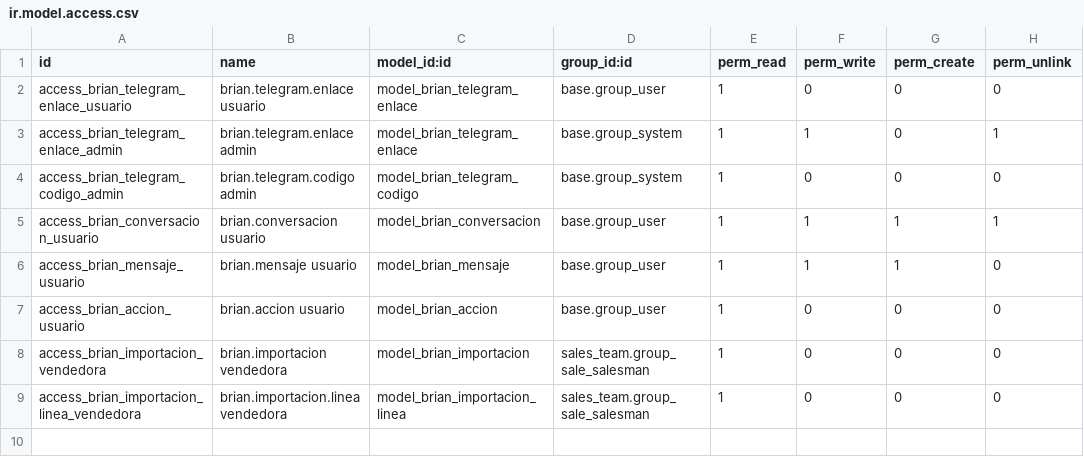
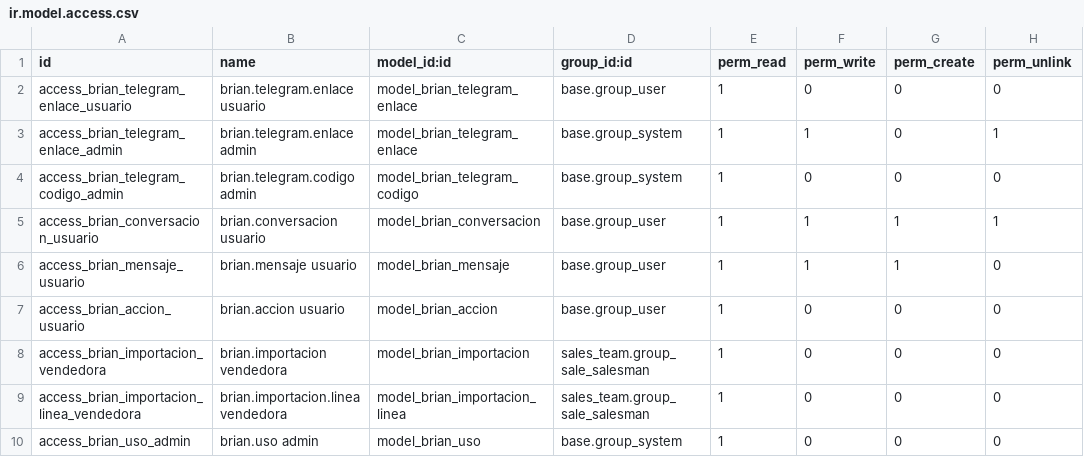
Before and after one commit to dcasapty/D_Casa_new_word, a CSV file: addons/dcasa_brian/security/ir.model.access.csv, drawn as a sheet; the diff names each change by its address in the sheet, - before the commit and + after, or states it on an @@ line.

```diff
--- a/addons/dcasa_brian/security/ir.model.access.csv
+++ b/addons/dcasa_brian/security/ir.model.access.csv
+row 10: access_brian_uso_admin | brian.uso admin | model_brian_uso | base.group_system | 1 | 0 | 0 | 0
```
Also changed, not shown: 18 other files.
